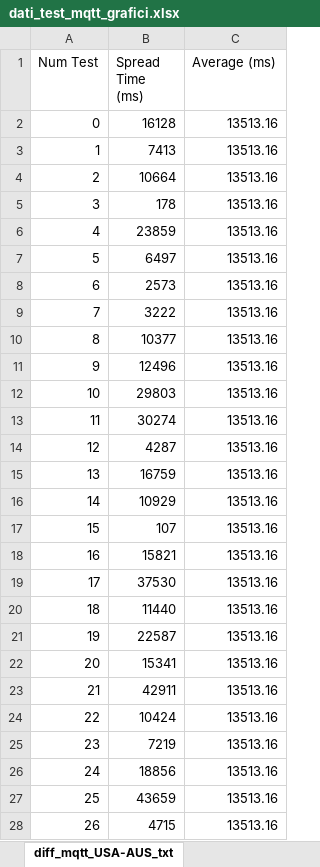
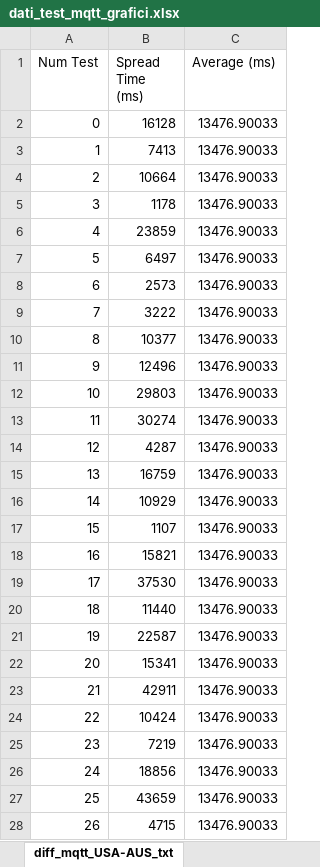
Before and after one commit to UniboSecurityResearch/Pk-IOTA, an Excel workbook: IOTA_src/mqtt_test_results/dati_test_mqtt_grafici.xlsx, sheet diff_mqtt_USA-AUS_txt, drawn as a sheet; only a part is shown; values as stored, in another font and other column widths than the file's, no borders; charts and pictures and table styles not drawn; removed rows and columns are numbered as before the commit, all else as after; the diff covers the shown part only; the diff names each change by its address in the sheet, - before the commit and + after, or states it on an @@ line.

```diff
--- a/IOTA_src/mqtt_test_results/dati_test_mqtt_grafici.xlsx (sheet diff_mqtt_USA-AUS_txt)
+++ b/IOTA_src/mqtt_test_results/dati_test_mqtt_grafici.xlsx (sheet diff_mqtt_USA-AUS_txt)
-C2:C4 (Average (ms)): 13513.16
+C2:C4 (Average (ms)): 13476.90033
-row 5: 3 | 178 | 13513.16
+row 5: 3 | 1178 | 13476.90033
-C6:C16 (Average (ms)): 13513.16
+C6:C16 (Average (ms)): 13476.90033
-row 17: 15 | 107 | 13513.16
+row 17: 15 | 1107 | 13476.90033
-C18:C28 (Average (ms)): 13513.16
+C18:C28 (Average (ms)): 13476.90033
```
Also changed, not shown: 152 added rows, 1 removed row and 122 edited cells elsewhere in this sheet, sheet diff_mqtt_USA-AUS_pem, sheet diff_mqtt_USA-AUS_der, sheet diff_mqtt_EU-AUS_der, charts or pictures, IOTA_src/sc_test_results/data_tests_sc.xlsx, 23 other files.
